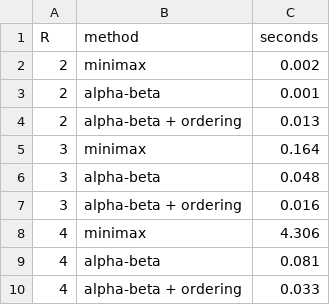
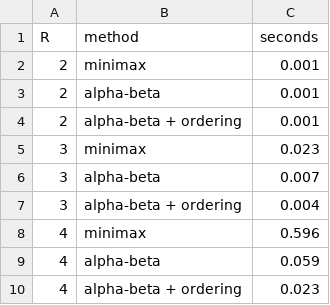
Before and after one commit to Nithin-eashwar/mulehunt-aiml, a CSV file: reports/b_tables/game_timing.csv, drawn as a sheet.

```diff
--- a/reports/b_tables/game_timing.csv
+++ b/reports/b_tables/game_timing.csv
@@ -1,10 +1,10 @@
 R,method,seconds
-2,minimax,0.002
+2,minimax,0.001
 2,alpha-beta,0.001
-2,alpha-beta + ordering,0.013
-3,minimax,0.164
-3,alpha-beta,0.048
-3,alpha-beta + ordering,0.016
-4,minimax,4.306
-4,alpha-beta,0.081
-4,alpha-beta + ordering,0.033
+2,alpha-beta + ordering,0.001
+3,minimax,0.023
+3,alpha-beta,0.007
+3,alpha-beta + ordering,0.004
+4,minimax,0.596
+4,alpha-beta,0.059
+4,alpha-beta + ordering,0.023
```
Also changed, not shown: reports/b_tables/local_fs_timing.csv, 5 other files.
